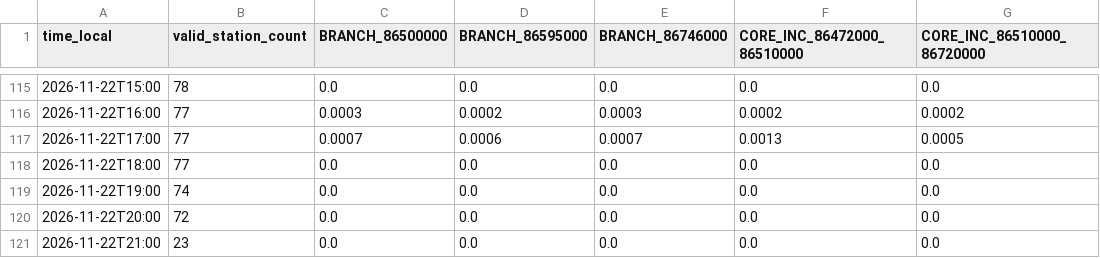
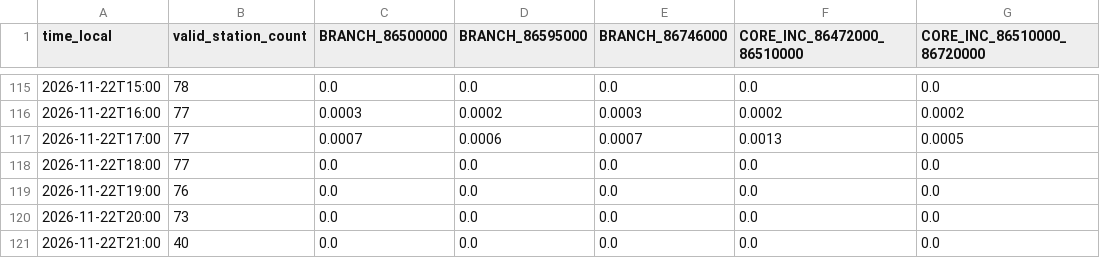
Before and after one commit to previne-taquari-antas/Previne-Taquari-Antas---Redes-Neurais, a CSV file: assets/data/hec_hms_g040_full_basin/whole_basin_observed_rain_components_hourly.csv, drawn as a sheet; only a part is shown, gaps mark what is left out; the diff names each change by its address in the sheet, - before the commit and + after, or states it on an @@ line.

Commit message:
bot: update G040 whole-basin observed-branch architecture [skip ci]

```diff
--- a/assets/data/hec_hms_g040_full_basin/whole_basin_observed_rain_components_hourly.csv
+++ b/assets/data/hec_hms_g040_full_basin/whole_basin_observed_rain_components_hourly.csv
-B119 (valid_station_count): 74
+B119 (valid_station_count): 76
-B120 (valid_station_count): 72
+B120 (valid_station_count): 73
-B121 (valid_station_count): 23
+B121 (valid_station_count): 40
```
Also changed, not shown: assets/data/hec_hms_g040_full_basin/whole_basin_observed_rain_fullgrid_hourly.csv, assets/data/hec_hms_g040_full_basin/whole_basin_observed_rain_hourly.csv, 11 other files.
